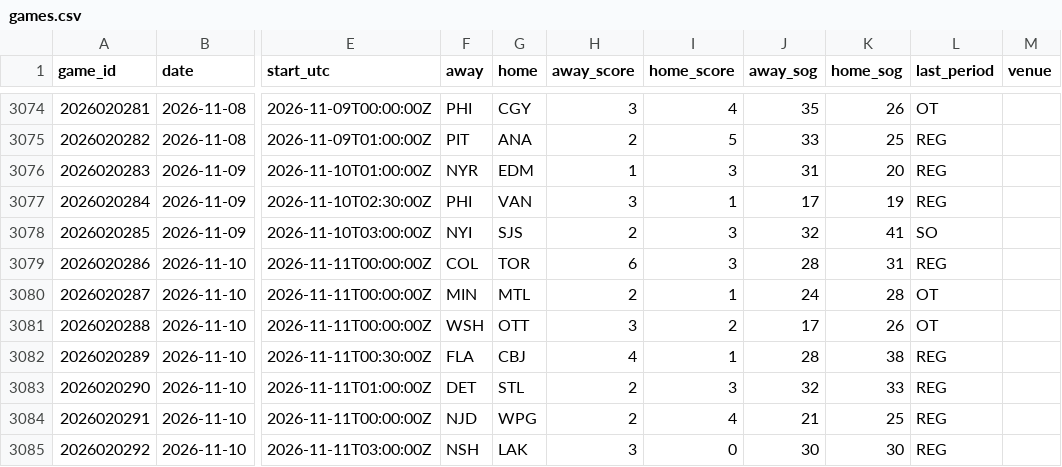
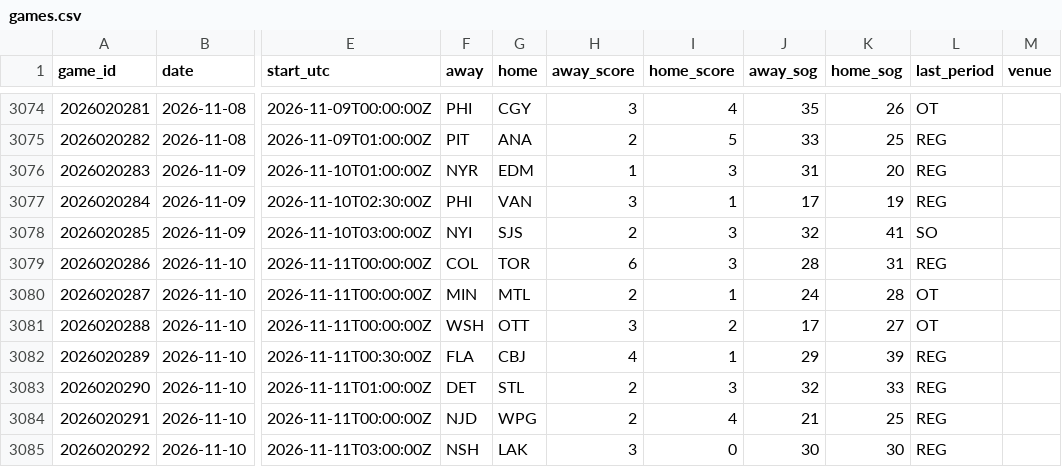
Before and after one commit to mileswilliams08/NHL-prop-model, a CSV file: data/history/games.csv, drawn as a sheet; only a part is shown, gaps mark what is left out; the diff names each change by its address in the sheet, - before the commit and + after, or states it on an @@ line.

```diff
--- a/data/history/games.csv
+++ b/data/history/games.csv
-K3081 (home_sog): 26
+K3081 (home_sog): 27
-J3082 (away_sog): 28
+J3082 (away_sog): 29
-K3082 (home_sog): 38
+K3082 (home_sog): 39
```
Also changed, not shown: data/history/goalie_games.csv, data/player_map.csv, 4 other files.
